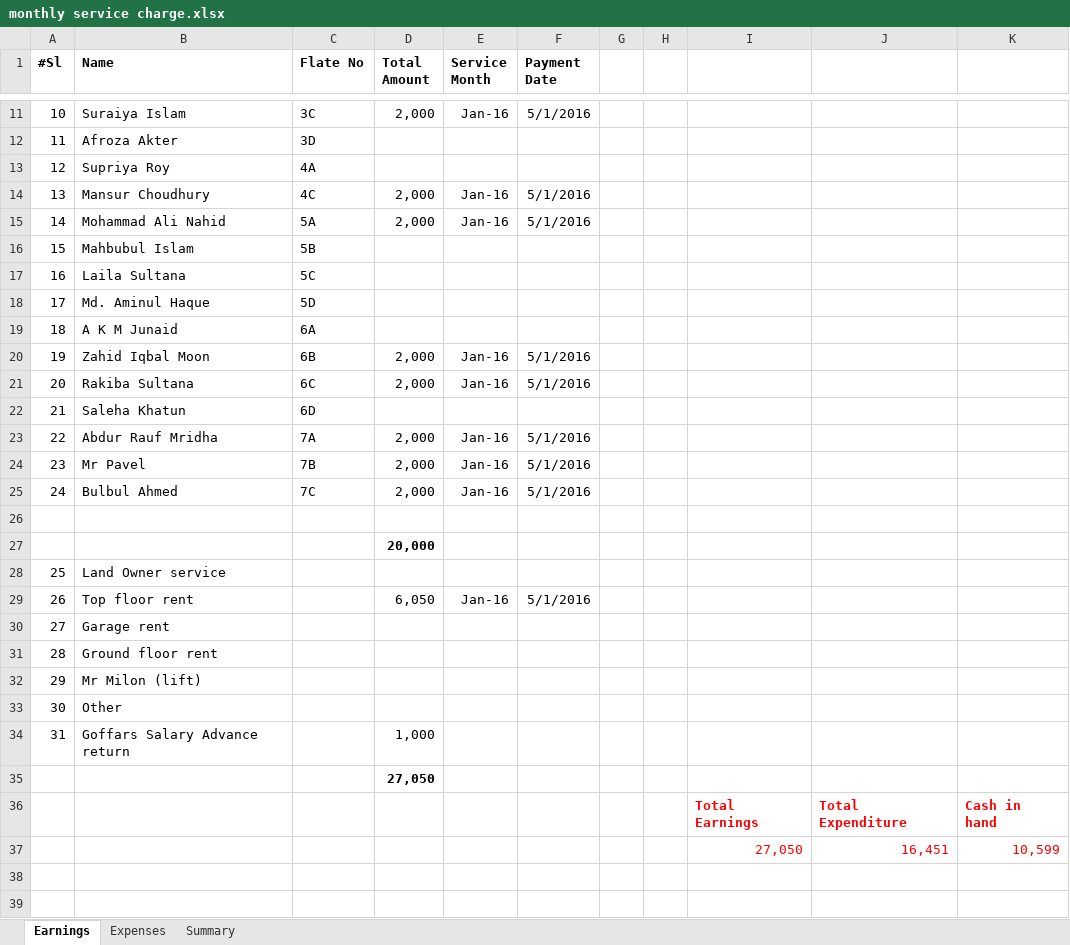
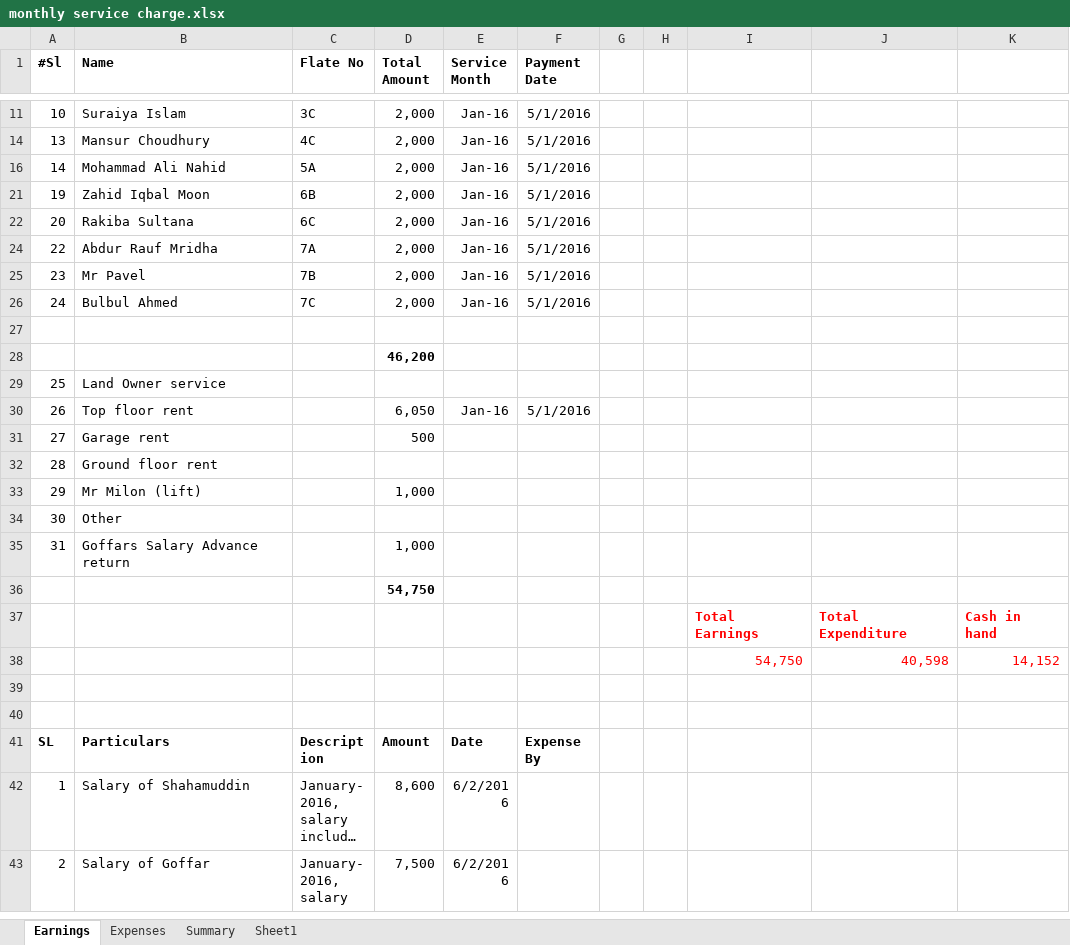
Before and after one commit to bulucseku/BasicHrSystem, an Excel workbook: documents/CalculationOfFlat/monthly service charge.xlsx, sheet Earnings, drawn as a sheet; only a part is shown, gaps mark what is left out; the shorter side is filled out with more unchanged rows; long unchanged cells end in …; values as stored, in another font and other column widths than the file's, no borders; removed rows and columns are numbered as before the commit, all else as after; the diff covers the shown part only; the diff names each change by its address in the sheet, - before the commit and + after, or states it on an @@ line.

Commit message:
excel updated

```diff
--- a/documents/CalculationOfFlat/monthly service charge.xlsx (sheet Earnings)
+++ b/documents/CalculationOfFlat/monthly service charge.xlsx (sheet Earnings)
+sheet tab: Sheet1
@@ row 12 hidden: 11 | Afroza Akter | 3D @@
-row 13: 12 | Supriya Roy | 4A
-row 16: 15 | Mahbubul Islam | 5B
-row 17: 16 | Laila Sultana | 5C
-row 18: 17 | Md. Aminul Haque | 5D
-row 19: 18 | A K M Junaid | 6A
-row 22: 21 | Saleha Khatun | 6D
-D28 (Total Amount): 20,000
+D28 (Total Amount): 46,200
-D31 (Total Amount): (empty)
+D31 (Total Amount): 500
-D33 (Total Amount): (empty)
+D33 (Total Amount): 1,000
-D36 (Total Amount): 27,050
+D36 (Total Amount): 54,750
-row 37:  |  |  |  |  |  |  |  | 27,050 | 16,451 | 10,599
+row 38:  |  |  |  |  |  |  |  | 54,750 | 40,598 | 14,152
```
Also changed, not shown: 8 added rows, 14 removed rows, 1 hidden or unhidden row and 2 edited cells elsewhere in this sheet, hidden cells, 1 other file.
